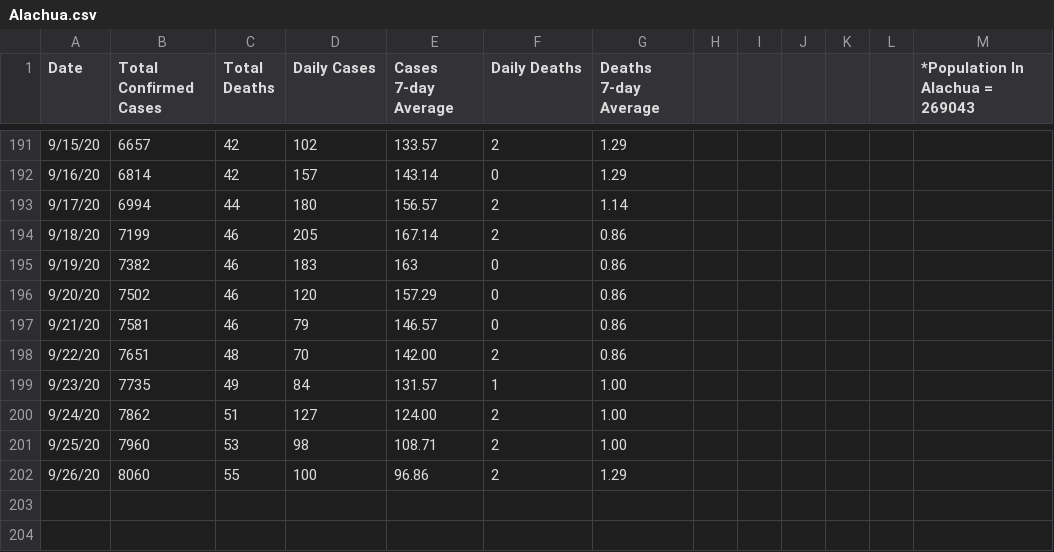
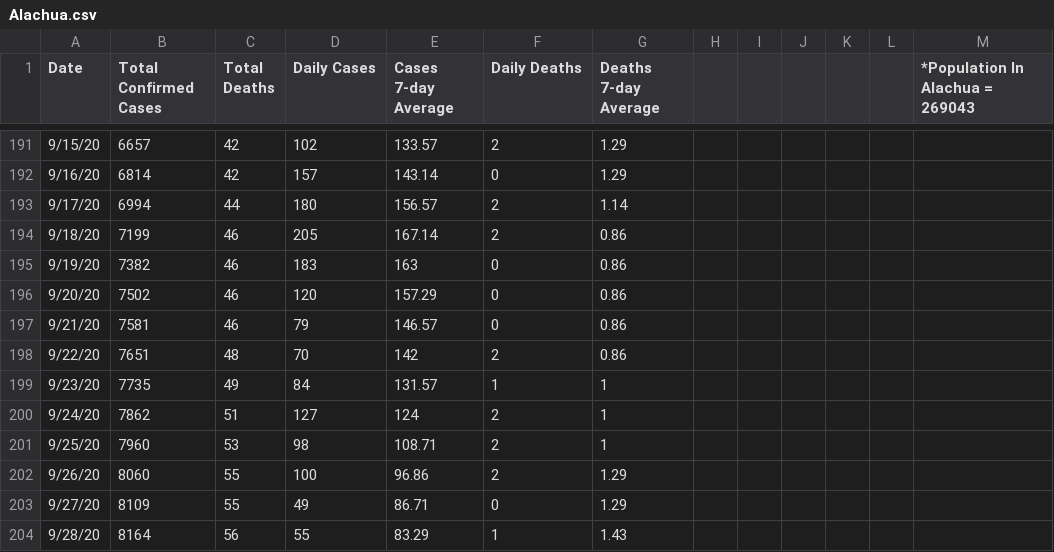
Before and after one commit to rosmeryiza/alligator-covid-tracking, a CSV file: Alachua.csv, drawn as a sheet; only a part is shown, gaps mark what is left out.

```diff
--- a/Alachua.csv
+++ b/Alachua.csv
@@ -197,6 +197,8 @@
 9/21/20,7581,46,79,146.57,0,0.86,,,,,,
-9/22/20,7651,48,70,142.00,2,0.86,,,,,,
-9/23/20,7735,49,84,131.57,1,1.00,,,,,,
-9/24/20,7862,51,127,124.00,2,1.00,,,,,,
-9/25/20,7960,53,98,108.71,2,1.00,,,,,,
+9/22/20,7651,48,70,142,2,0.86,,,,,,
+9/23/20,7735,49,84,131.57,1,1,,,,,,
+9/24/20,7862,51,127,124,2,1,,,,,,
+9/25/20,7960,53,98,108.71,2,1,,,,,,
 9/26/20,8060,55,100,96.86,2,1.29,,,,,,
+9/27/20,8109,55,49,86.71,0,1.29,,,,,,
+9/28/20,8164,56,55,83.29,1,1.43,,,,,,
```
Also changed, not shown: Florida.csv, uf.csv.
